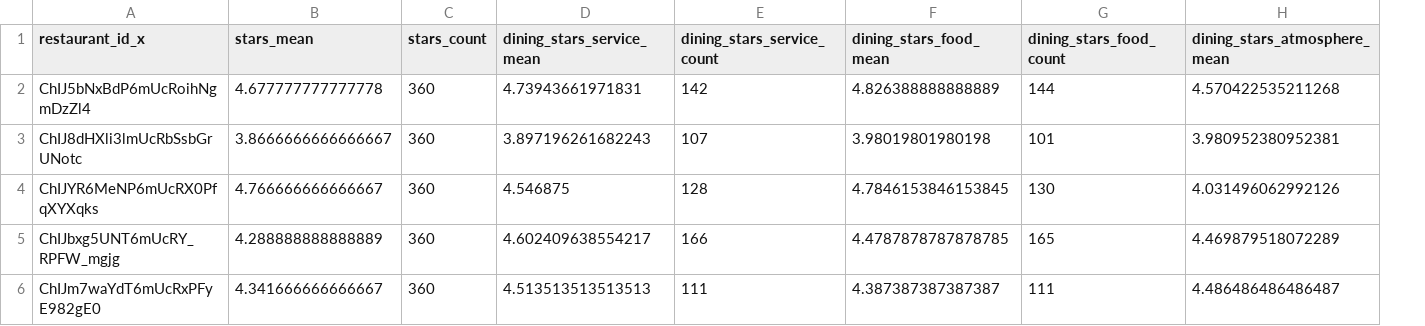
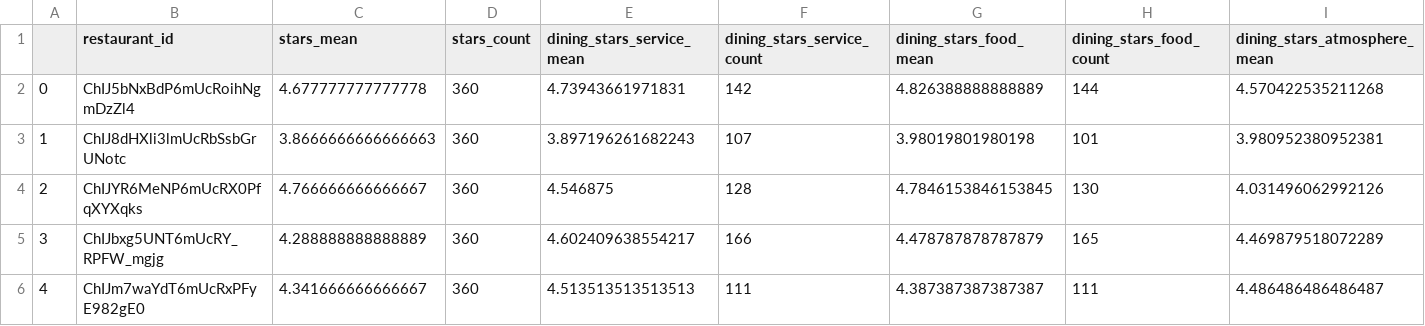
Before and after one commit to lorrrrrrra/ds_project, a CSV file: csv files/reviews_grouped.csv, drawn as a sheet; only a part is shown; addresses are those after the commit; the diff names each change by its address in the sheet, - before the commit and + after, or states it on an @@ line.

```diff
--- a/csv files/reviews_grouped.csv
+++ b/csv files/reviews_grouped.csv
+column A, rows 2-6: 0 | 1 | 2 | 3 | 4
-B1: restaurant_id_x
+B1: restaurant_id
-C3 (stars_mean): 3.8666666666666667
+C3 (stars_mean): 3.8666666666666663
-G5 (dining_stars_food_mean): 4.4787878787878785
+G5 (dining_stars_food_mean): 4.478787878787879
```
Also changed, not shown: csv files/dining_price_range_group.csv, csv files/reviews_grouped_month.csv, 1 other file.
